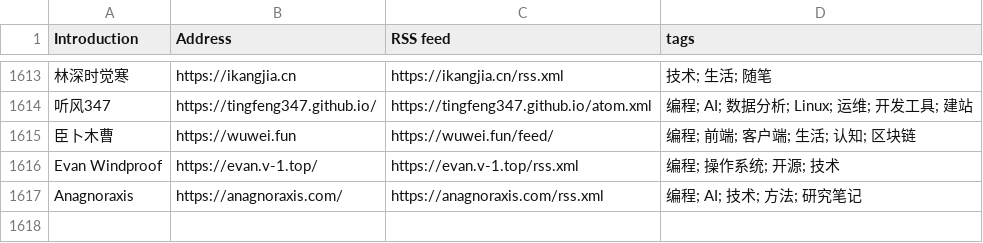
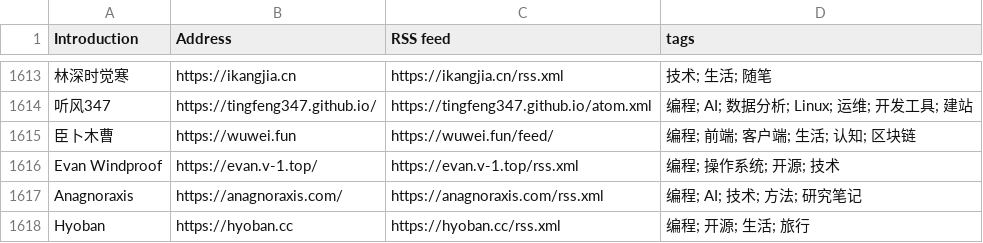
Before and after one commit to timqian/chinese-independent-blogs, a CSV file: blogs-original.csv, drawn as a sheet; only a part is shown, gaps mark what is left out.

Commit message:
Add Hyoban's blog (#2357)

```diff
--- a/blogs-original.csv
+++ b/blogs-original.csv
@@ -1617 +1617,2 @@ Evan Windproof, https://evan.v-1.top/, https://evan.v-1.top/rss.xml, 编程; 操
 Anagnoraxis, https://anagnoraxis.com/, https://anagnoraxis.com/rss.xml, 编程; AI; 技术; 方法; 研究笔记
+Hyoban, https://hyoban.cc, https://hyoban.cc/rss.xml, 编程; 开源; 生活; 旅行
```
